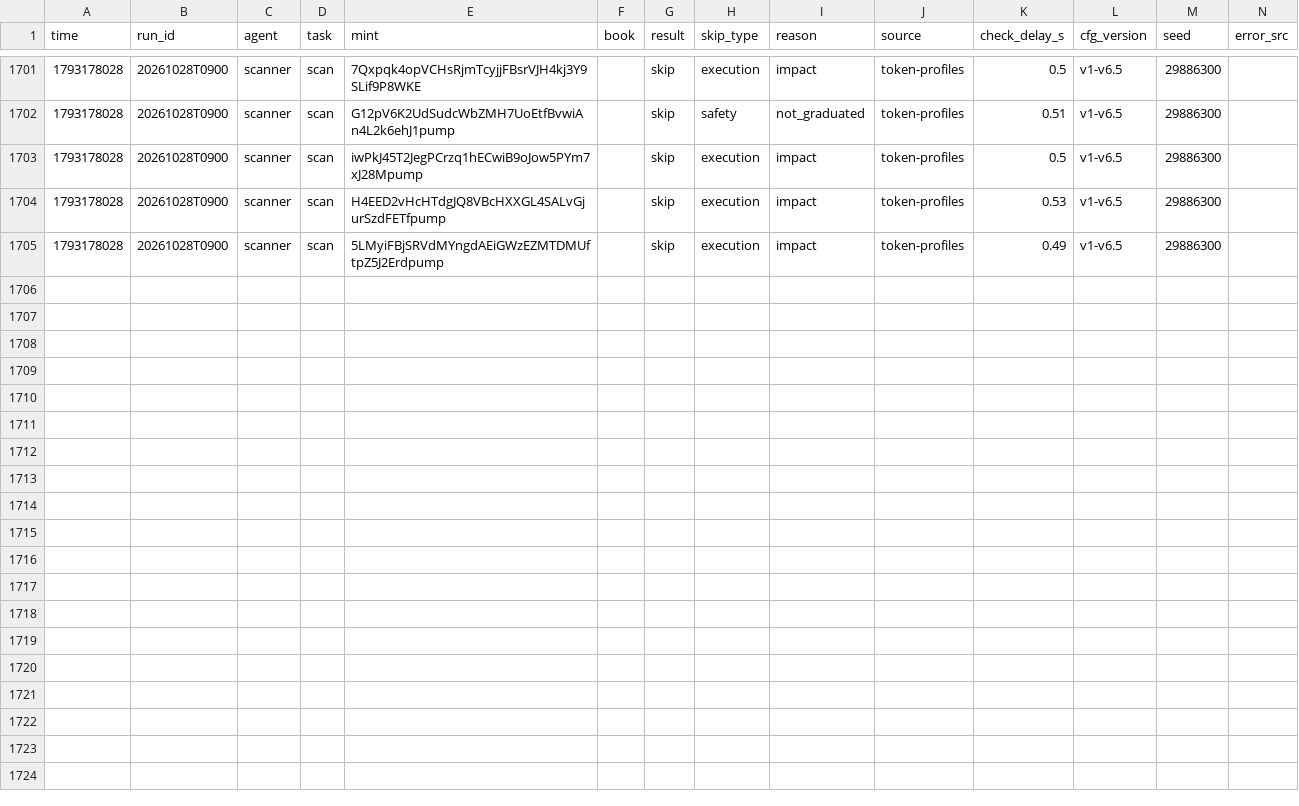
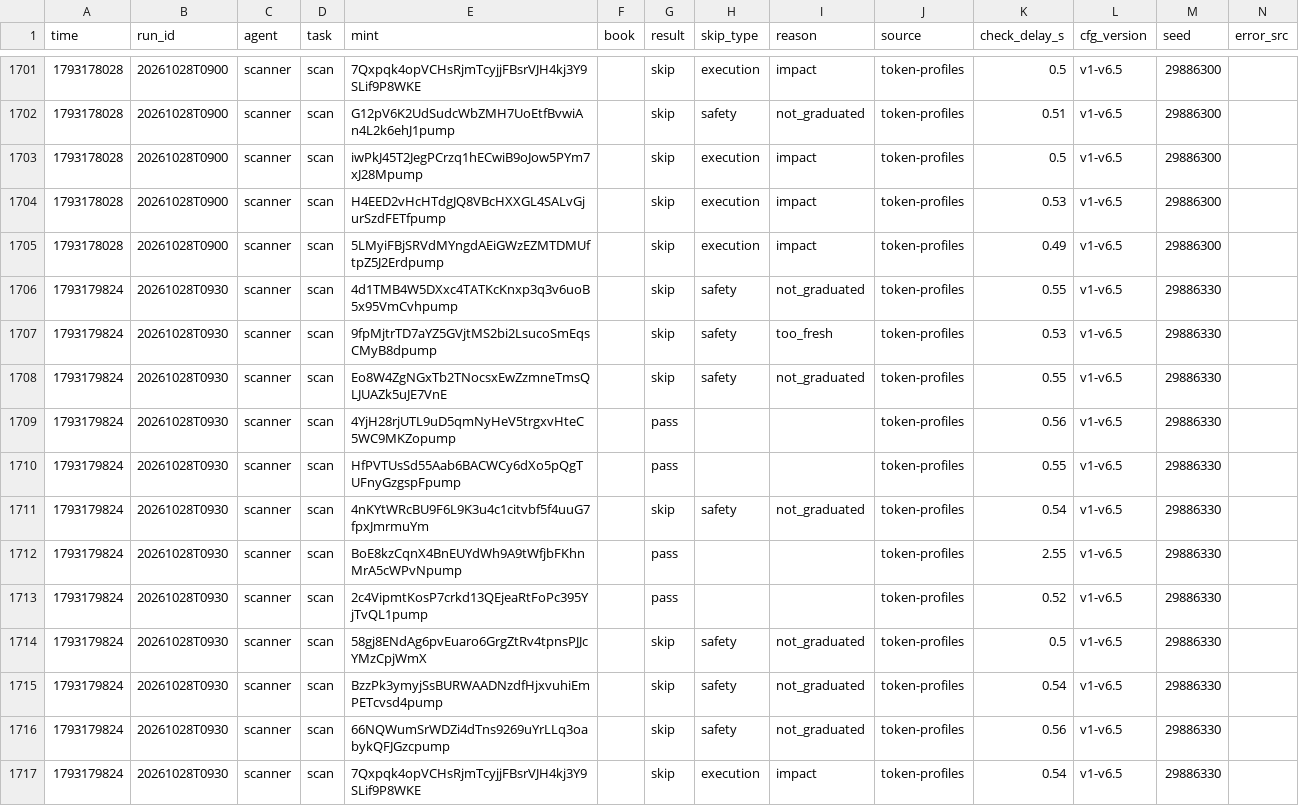
Before and after one commit to Zirqo-Dev/sightline, a CSV file: solana-desk/tasks.csv, drawn as a sheet; only a part is shown, gaps mark what is left out.

```diff
--- a/solana-desk/tasks.csv
+++ b/solana-desk/tasks.csv
@@ -1705 +1705,13 @@ time,run_id,agent,task,mint,book,result,skip_type,reason,source,check_delay_s,cf
 1793178028,20261028T0900,scanner,scan,5LMyiFBjSRVdMYngdAEiGWzEZMTDMUftpZ5J2Erdpump,,skip,execution,impact,token-profiles,0.49,v1-v6.5,29886300,
+1793179824,20261028T0930,scanner,scan,4d1TMB4W5DXxc4TATKcKnxp3q3v6uoB5x95VmCvhpump,,skip,safety,not_graduated,token-profiles,0.55,v1-v6.5,29886330,
+1793179824,20261028T0930,scanner,scan,9fpMjtrTD7aYZ5GVjtMS2bi2LsucoSmEqsCMyB8dpump,,skip,safety,too_fresh,token-profiles,0.53,v1-v6.5,29886330,
+1793179824,20261028T0930,scanner,scan,Eo8W4ZgNGxTb2TNocsxEwZzmneTmsQLJUAZk5uJE7VnE,,skip,safety,not_graduated,token-profiles,0.55,v1-v6.5,29886330,
+1793179824,20261028T0930,scanner,scan,4YjH28rjUTL9uD5qmNyHeV5trgxvHteC5WC9MKZopump,,pass,,,token-profiles,0.56,v1-v6.5,29886330,
+1793179824,20261028T0930,scanner,scan,HfPVTUsSd55Aab6BACWCy6dXo5pQgTUFnyGzgspFpump,,pass,,,token-profiles,0.55,v1-v6.5,29886330,
+1793179824,20261028T0930,scanner,scan,4nKYtWRcBU9F6L9K3u4c1citvbf5f4uuG7fpxJmrmuYm,,skip,safety,not_graduated,token-profiles,0.54,v1-v6.5,29886330,
+1793179824,20261028T0930,scanner,scan,BoE8kzCqnX4BnEUYdWh9A9tWfjbFKhnMrA5cWPvNpump,,pass,,,token-profiles,2.55,v1-v6.5,29886330,
+1793179824,20261028T0930,scanner,scan,2c4VipmtKosP7crkd13QEjeaRtFoPc395YjTvQL1pump,,pass,,,token-profiles,0.52,v1-v6.5,29886330,
+1793179824,20261028T0930,scanner,scan,58gj8ENdAg6pvEuaro6GrgZtRv4tpnsPJJcYMzCpjWmX,,skip,safety,not_graduated,token-profiles,0.5,v1-v6.5,29886330,
+1793179824,20261028T0930,scanner,scan,BzzPk3ymyjSsBURWAADNzdfHjxvuhiEmPETcvsd4pump,,skip,safety,not_graduated,token-profiles,0.54,v1-v6.5,29886330,
+1793179824,20261028T0930,scanner,scan,66NQWumSrWDZi4dTns9269uYrLLq3oabykQFJGzcpump,,skip,safety,not_graduated,token-profiles,0.56,v1-v6.5,29886330,
+1793179824,20261028T0930,scanner,scan,7Qxpqk4opVCHsRjmTcyjjFBsrVJH4kj3Y9SLif9P8WKE,,skip,execution,impact,token-profiles,0.54,v1-v6.5,29886330,
```
Also changed, not shown: 2 other files.
